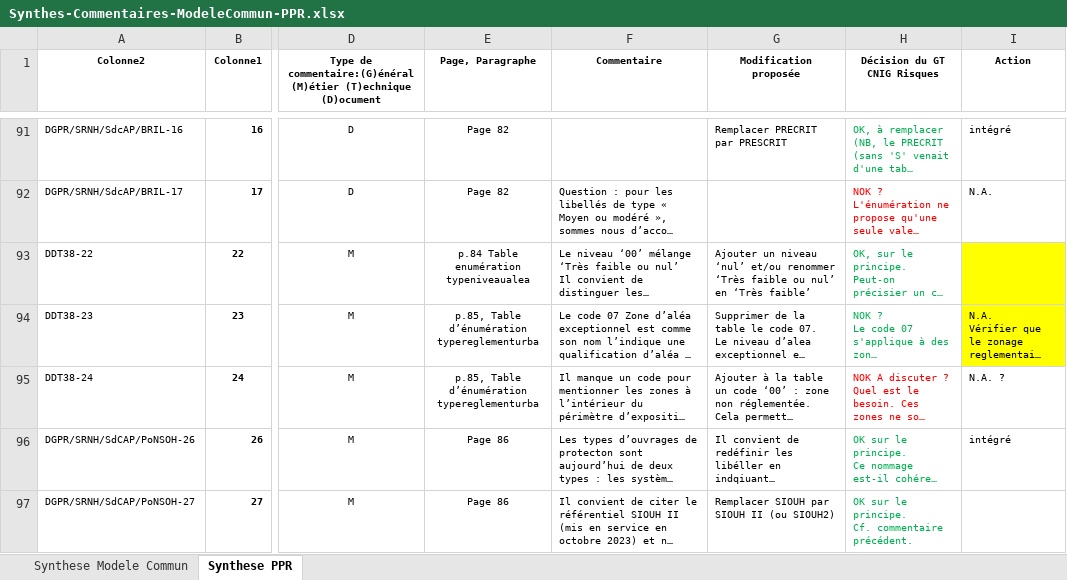
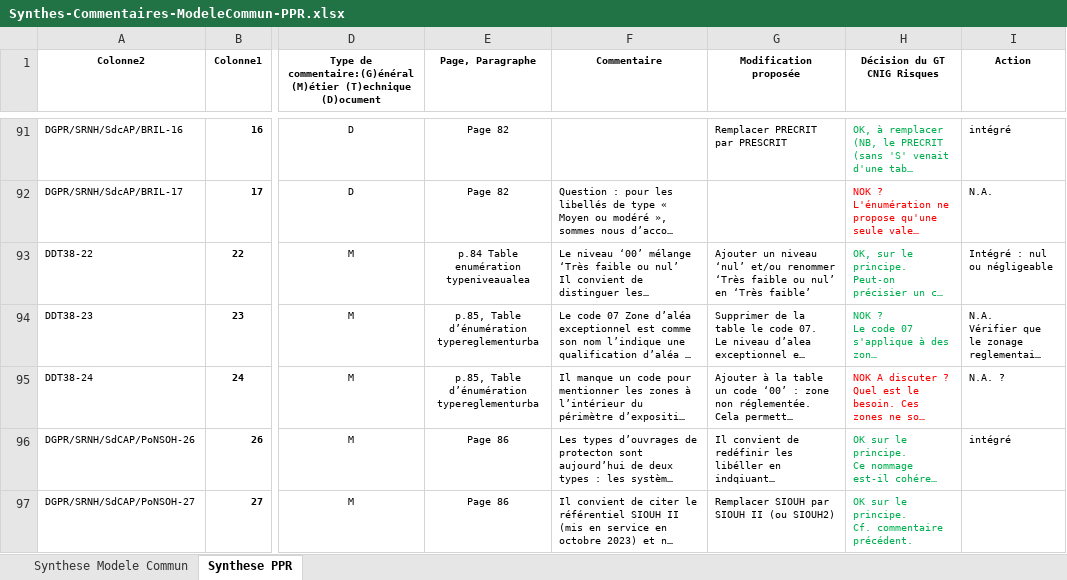
Before and after one commit to cnigfr/Geostandards-Risques, an Excel workbook: suivi/2024-05_06-Consultation-publique/Synthes-Commentaires-ModeleCommun-PPR.xlsx, sheet Synthese PPR, drawn as a sheet; only a part is shown, gaps mark what is left out; long unchanged cells end in …; values as stored, in another font and other column widths than the file's, no borders; table styles not drawn; the diff names each change by its address in the sheet, - before the commit and + after, or states it on an @@ line.

```diff
--- a/suivi/2024-05_06-Consultation-publique/Synthes-Commentaires-ModeleCommun-PPR.xlsx (sheet Synthese PPR)
+++ b/suivi/2024-05_06-Consultation-publique/Synthes-Commentaires-ModeleCommun-PPR.xlsx (sheet Synthese PPR)
-I93 (Action): (empty)
+I93 (Action): Intégré : nul ou négligeable
-I93:I94 fill: #FFFF00
+I93:I94 fill: none
```
Also changed, not shown: 14 other files.
